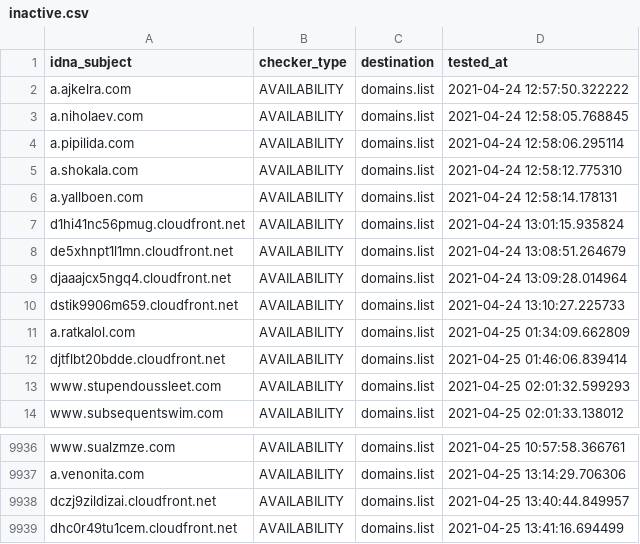
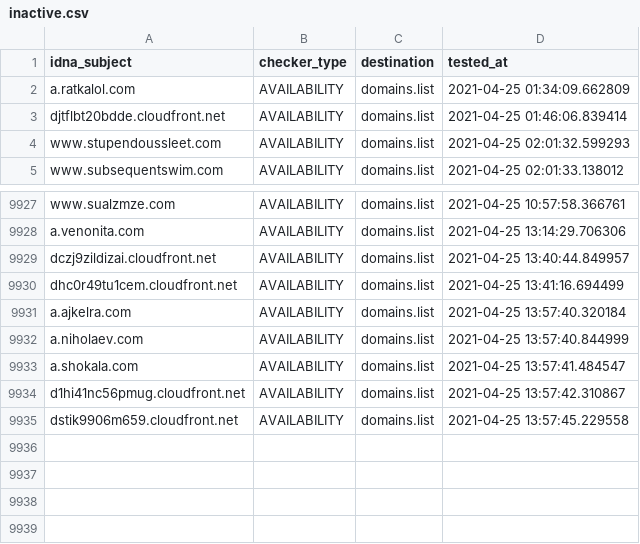
Before and after one commit to Ultimate-Hosts-Blacklist/smed79_blacklist, a CSV file: .pyfunceble/inactive.csv, drawn as a sheet; only a part is shown, gaps mark what is left out; removed rows and columns are numbered as before the commit, all else as after; the diff names each change by its address in the sheet, - before the commit and + after, or states it on an @@ line.

```diff
--- a/.pyfunceble/inactive.csv
+++ b/.pyfunceble/inactive.csv
-row 2: a.ajkelra.com | AVAILABILITY | domains.list | 2021-04-24 12:57:50.322222
-row 3: a.niholaev.com | AVAILABILITY | domains.list | 2021-04-24 12:58:05.768845
-row 4: a.pipilida.com | AVAILABILITY | domains.list | 2021-04-24 12:58:06.295114
-row 5: a.shokala.com | AVAILABILITY | domains.list | 2021-04-24 12:58:12.775310
-row 6: a.yallboen.com | AVAILABILITY | domains.list | 2021-04-24 12:58:14.178131
-row 7: d1hi41nc56pmug.cloudfront.net | AVAILABILITY | domains.list | 2021-04-24 13:01:15.935824
-row 8: de5xhnpt1l1mn.cloudfront.net | AVAILABILITY | domains.list | 2021-04-24 13:08:51.264679
-row 9: djaaajcx5ngq4.cloudfront.net | AVAILABILITY | domains.list | 2021-04-24 13:09:28.014964
-row 10: dstik9906m659.cloudfront.net | AVAILABILITY | domains.list | 2021-04-24 13:10:27.225733
+row 9931: a.ajkelra.com | AVAILABILITY | domains.list | 2021-04-25 13:57:40.320184
+row 9932: a.niholaev.com | AVAILABILITY | domains.list | 2021-04-25 13:57:40.844999
+row 9933: a.shokala.com | AVAILABILITY | domains.list | 2021-04-25 13:57:41.484547
+row 9934: d1hi41nc56pmug.cloudfront.net | AVAILABILITY | domains.list | 2021-04-25 13:57:42.310867
+row 9935: dstik9906m659.cloudfront.net | AVAILABILITY | domains.list | 2021-04-25 13:57:45.229558
```
Also changed, not shown: 15 other files.
